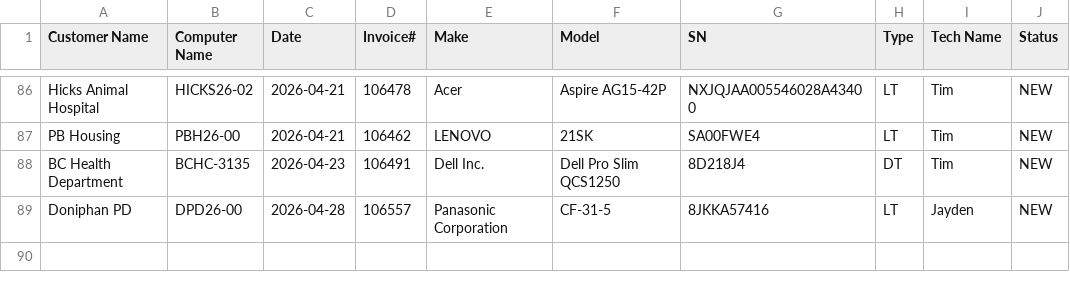
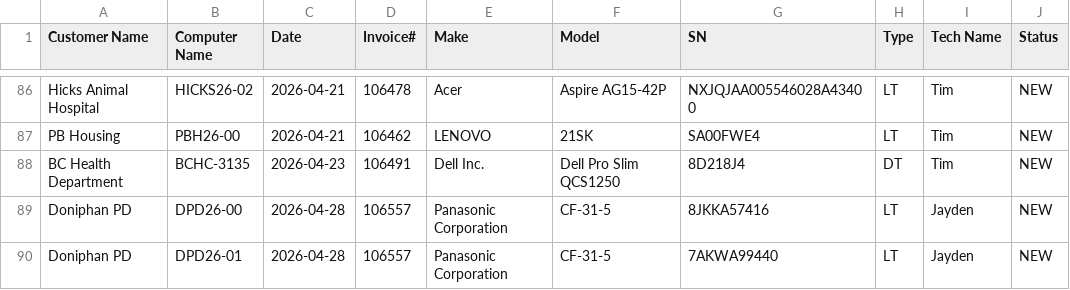
Before and after one commit to TCBCTim/BasicPrep, a CSV file: computerlist.csv, drawn as a sheet; only a part is shown, gaps mark what is left out.

Commit message:
Appended new row for DPD26-01 (Status: NEW)

```diff
--- a/computerlist.csv
+++ b/computerlist.csv
@@ -89 +89,2 @@
 "Doniphan PD","DPD26-00","2026-04-28","106557","Panasonic Corporation","CF-31-5","8JKKA57416","LT","Jayden","NEW"
+"Doniphan PD","DPD26-01","2026-04-28","106557","Panasonic Corporation","CF-31-5","7AKWA99440","LT","Jayden","NEW"
```
